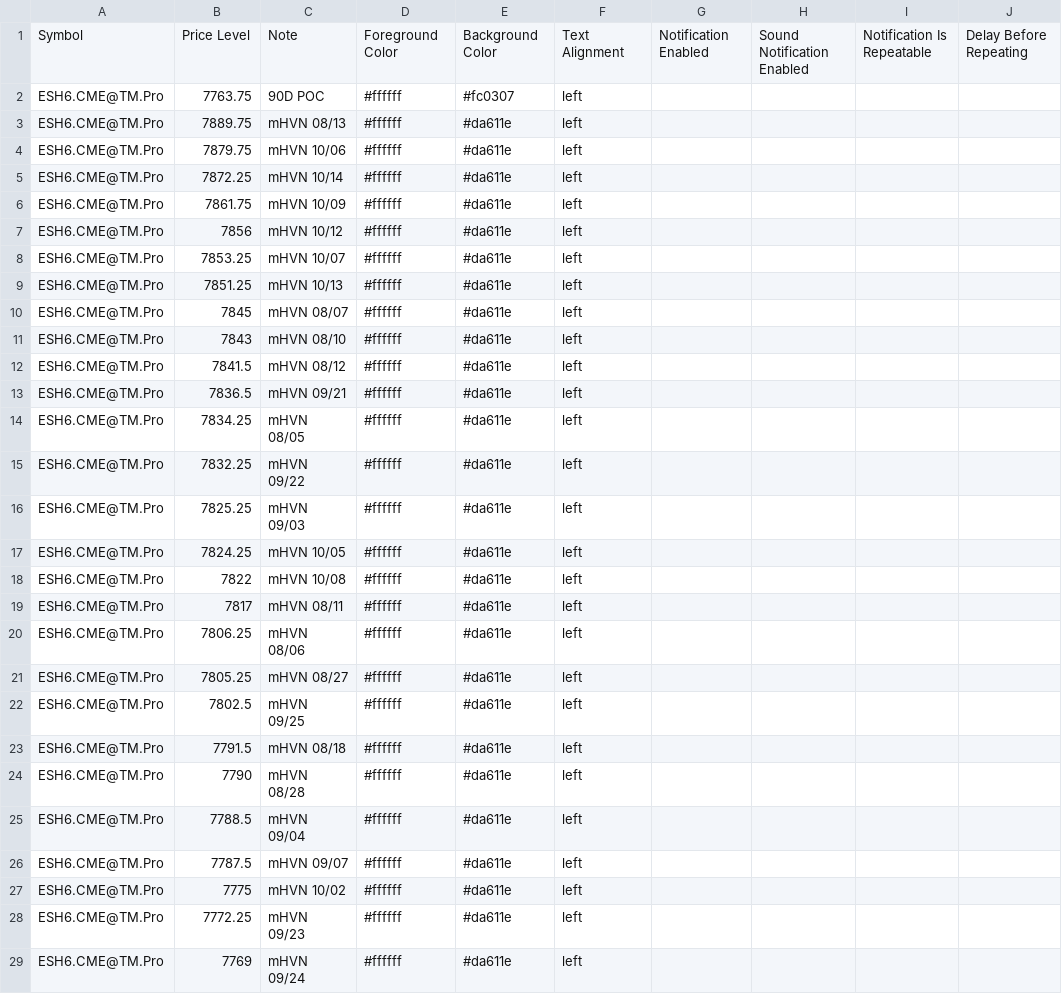
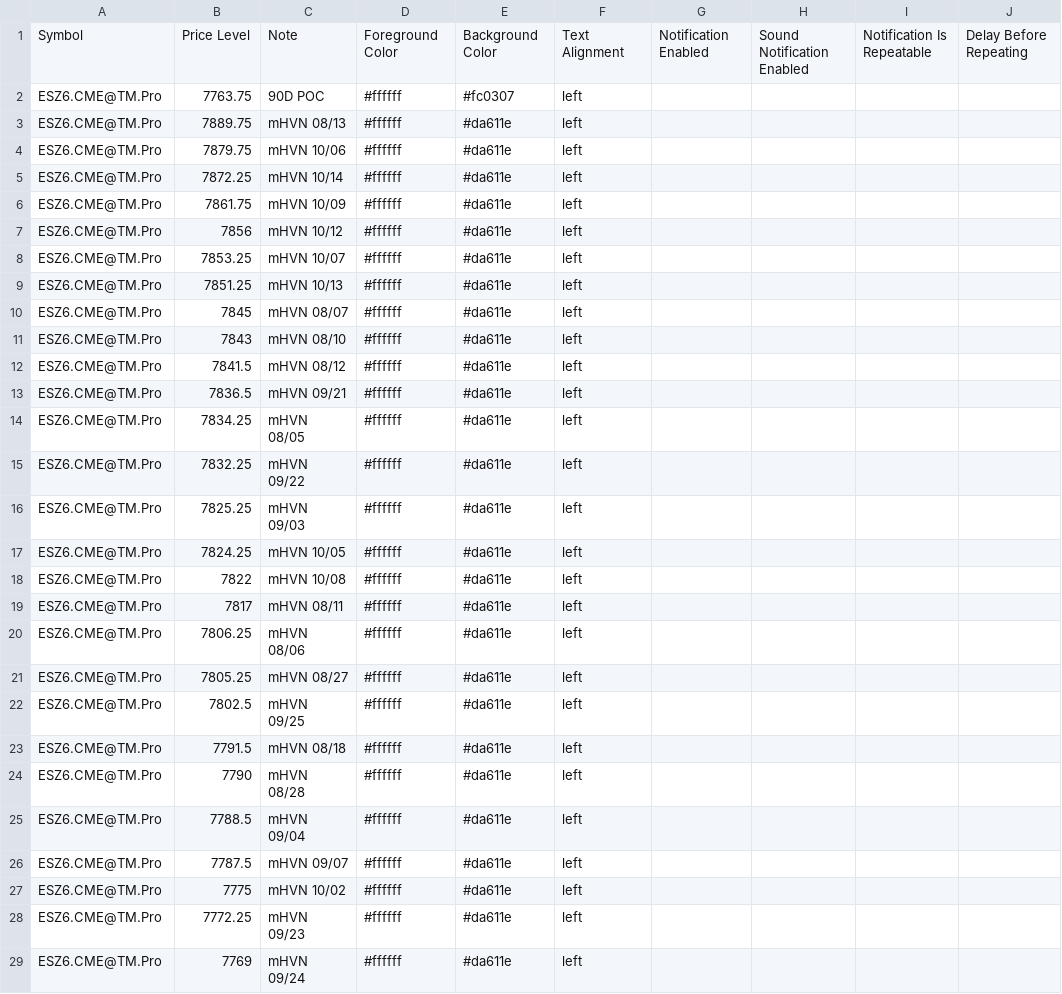
Before and after one commit to Thinkwithbookmap/Cloud-notes, a CSV file: ESno.csv, drawn as a sheet; only a part is shown; the diff covers the shown part only; the diff names each change by its address in the sheet, - before the commit and + after, or states it on an @@ line.

```diff
--- a/ESno.csv
+++ b/ESno.csv
-A2:A29: ESH6.CME@TM.Pro
+A2:A29: ESZ6.CME@TM.Pro
```
Also changed, not shown: 31 edited cells elsewhere in this file, 2 other files.
